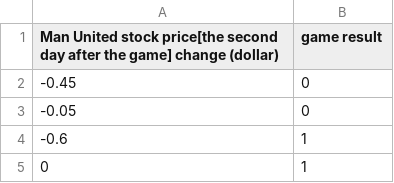
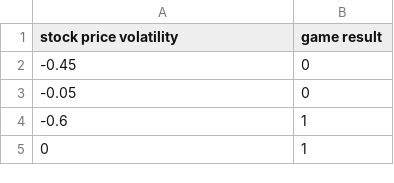
Before and after one commit to leozou321/ECON-211-W2-HW-JIACHEN-MAN-U-STOCK-PRICE-, a CSV file: MAN U STOCK PRICE ECON211.csv, drawn as a sheet; only a part is shown.

Commit message:
Add files via upload

```diff
--- a/MAN U STOCK PRICE ECON211.csv
+++ b/MAN U STOCK PRICE ECON211.csv
@@ -1,2 +1,2 @@
-Man United stock price[the second day after the game] change  (dollar),game result
+ stock price volatility,game result
 -0.45,0
```
